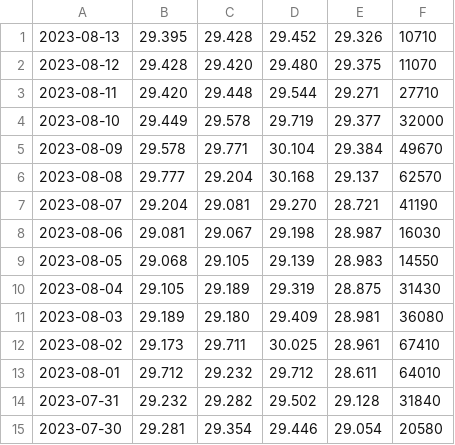
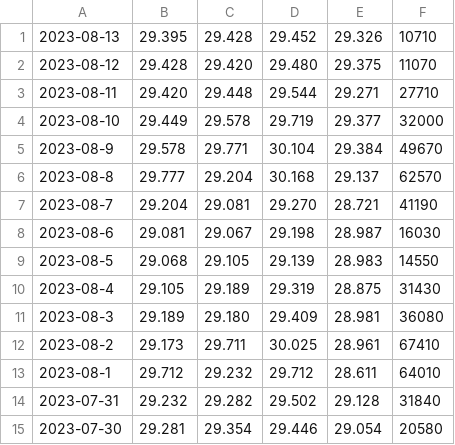
Before and after one commit to DamianDuque/Trading_App, a CSV file: data/BTCUSD.csv, drawn as a sheet; only a part is shown.

```diff
--- a/data/BTCUSD.csv
+++ b/data/BTCUSD.csv
@@ -4,11 +4,11 @@
 2023-08-10,29.449,29.578,29.719,29.377,32000
-2023-08-09,29.578,29.771,30.104,29.384,49670
-2023-08-08,29.777,29.204,30.168,29.137,62570
-2023-08-07,29.204,29.081,29.270,28.721,41190
-2023-08-06,29.081,29.067,29.198,28.987,16030
-2023-08-05,29.068,29.105,29.139,28.983,14550
-2023-08-04,29.105,29.189,29.319,28.875,31430
-2023-08-03,29.189,29.180,29.409,28.981,36080
-2023-08-02,29.173,29.711,30.025,28.961,67410
-2023-08-01,29.712,29.232,29.712,28.611,64010
+2023-08-9,29.578,29.771,30.104,29.384,49670
+2023-08-8,29.777,29.204,30.168,29.137,62570
+2023-08-7,29.204,29.081,29.270,28.721,41190
+2023-08-6,29.081,29.067,29.198,28.987,16030
+2023-08-5,29.068,29.105,29.139,28.983,14550
+2023-08-4,29.105,29.189,29.319,28.875,31430
+2023-08-3,29.189,29.180,29.409,28.981,36080
+2023-08-2,29.173,29.711,30.025,28.961,67410
+2023-08-1,29.712,29.232,29.712,28.611,64010
 2023-07-31,29.232,29.282,29.502,29.128,31840
```
Also changed, not shown: data/BRENTCMDUSD.csv, 2 other files.
